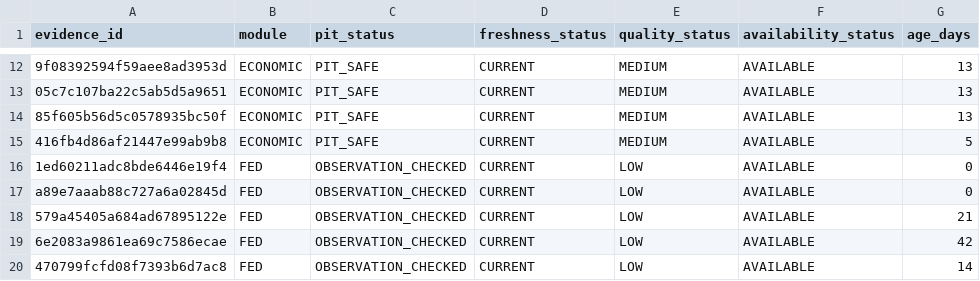
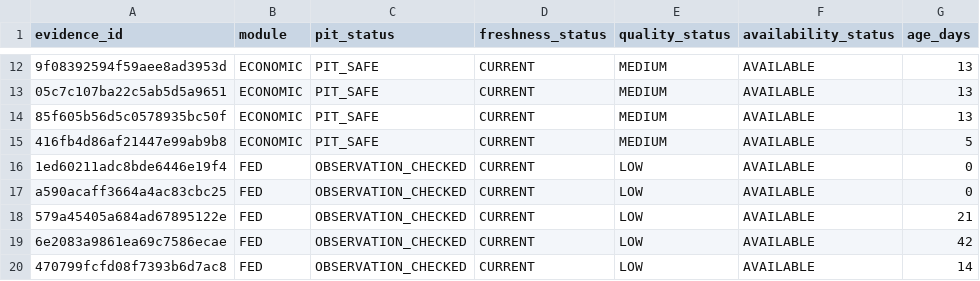
Before and after one commit to mohamednossaoui-max/US500-Macro-Intelligence, a CSV file: public_data/research_evidence_quality_v1.csv, drawn as a sheet; only a part is shown, gaps mark what is left out; the diff names each change by its address in the sheet, - before the commit and + after, or states it on an @@ line.

```diff
--- a/public_data/research_evidence_quality_v1.csv
+++ b/public_data/research_evidence_quality_v1.csv
-A17 (evidence_id): a89e7aaab88c727a6a02845d
+A17 (evidence_id): a590acaff3664a4ac83cbc25
```
Also changed, not shown: public_data/research_evidence_contract_v1.csv, 12 other files.
